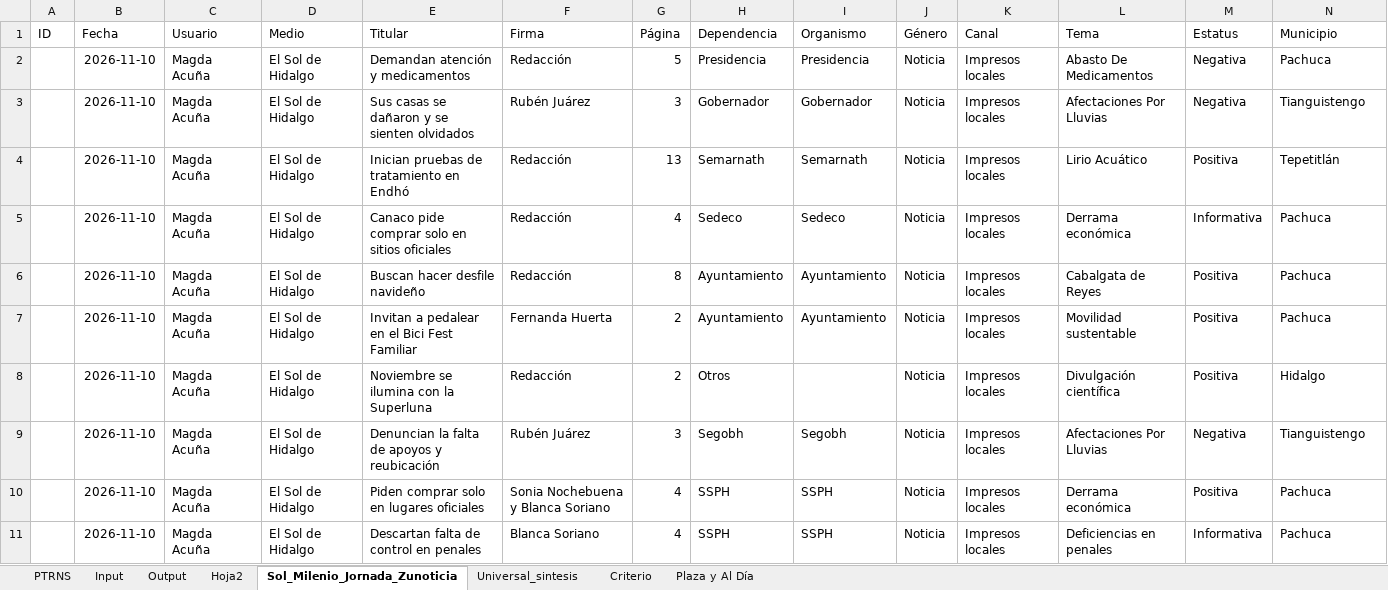
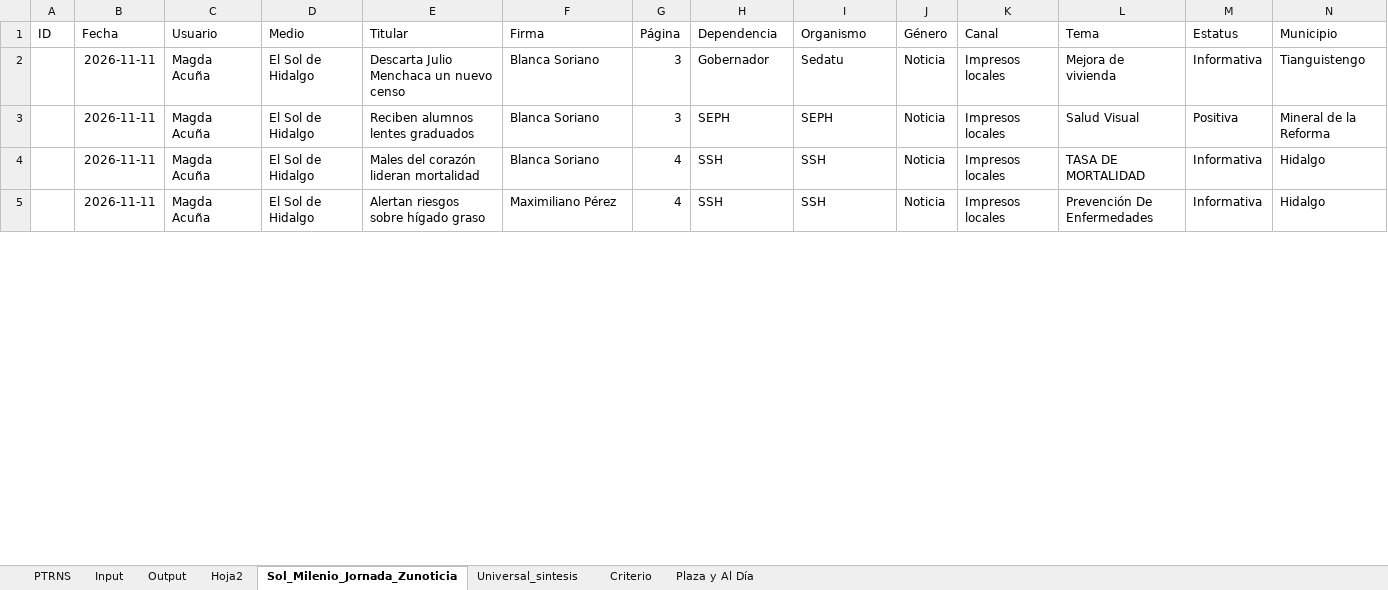
Before and after one commit to thelonious9/capturanotas, an Excel workbook: Traductor patrón-esclavo.xlsx, sheet Sol_Milenio_Jornada_Zunoticia, drawn as a sheet; only a part is shown; values as stored, in another font and other column widths than the file's, no borders; table styles not drawn; removed rows and columns are numbered as before the commit, all else as after; the diff covers the shown part only; the diff names each change by its address in the sheet, - before the commit and + after, or states it on an @@ line.

```diff
--- a/Traductor patrón-esclavo.xlsx (sheet Sol_Milenio_Jornada_Zunoticia)
+++ b/Traductor patrón-esclavo.xlsx (sheet Sol_Milenio_Jornada_Zunoticia)
-row 2:  | 2026-11-10 | Magda Acuña | El Sol de Hidalgo | Demandan atención y medicamentos | Redacción | 5 | Presidencia | Presidencia | Noticia | Impresos locales | Abasto De Medicamentos | Negativa | Pachuca
-B2 (Fecha): 2026-11-10
+B2 (Fecha): 2026-11-11
-E2 (Titular): Sus casas se dañaron y se sienten olvidados
+E2 (Titular): Descarta Julio Menchaca un nuevo censo
-F2 (Firma): Rubén Juárez
+F2 (Firma): Blanca Soriano
-I2 (Organismo): Gobernador
+I2 (Organismo): Sedatu
-L2 (Tema): Afectaciones Por Lluvias
+L2 (Tema): Mejora de vivienda
-M2 (Estatus): Negativa
+M2 (Estatus): Informativa
-row 4:  | 2026-11-10 | Magda Acuña | El Sol de Hidalgo | Inician pruebas de tratamiento en Endhó | Redacción | 13 | Semarnath | Semarnath | Noticia | Impresos locales | Lirio Acuático | Positiva | Tepetitlán
-row 5:  | 2026-11-10 | Magda Acuña | El Sol de Hidalgo | Canaco pide comprar solo en sitios oficiales | Redacción | 4 | Sedeco | Sedeco | Noticia | Impresos locales | Derrama económica | Informativa | Pachuca
-row 6:  | 2026-11-10 | Magda Acuña | El Sol de Hidalgo | Buscan hacer desfile navideño | Redacción | 8 | Ayuntamiento | Ayuntamiento | Noticia | Impresos locales | Cabalgata de Reyes | Positiva | Pachuca
-row 7:  | 2026-11-10 | Magda Acuña | El Sol de Hidalgo | Invitan a pedalear en el Bici Fest Familiar | Fernanda Huerta | 2 | Ayuntamiento | Ayuntamiento | Noticia | Impresos locales | Movilidad sustentable | Positiva | Pachuca
-row 8:  | 2026-11-10 | Magda Acuña | El Sol de Hidalgo | Noviembre se ilumina con la Superluna | Redacción | 2 | Otros |  | Noticia | Impresos locales | Divulgación científica | Positiva | Hidalgo
-row 9:  | 2026-11-10 | Magda Acuña | El Sol de Hidalgo | Denuncian la falta de apoyos y reubicación | Rubén Juárez | 3 | Segobh | Segobh | Noticia | Impresos locales | Afectaciones Por Lluvias | Negativa | Tianguistengo
-B3:B4 (Fecha): 2026-11-10
+B3:B4 (Fecha): 2026-11-11
-E3 (Titular): Piden comprar solo en lugares oficiales
+E3 (Titular): Reciben alumnos lentes graduados
-F3 (Firma): Sonia Nochebuena y Blanca Soriano
+F3 (Firma): Blanca Soriano
-G3 (Página): 4
+G3 (Página): 3
-H3 (Dependencia): SSPH
+H3 (Dependencia): SEPH
-I3 (Organismo): SSPH
+I3 (Organismo): SEPH
-L3 (Tema): Derrama económica
+L3 (Tema): Salud Visual
-N3 (Municipio): Pachuca
+N3 (Municipio): Mineral de la Reforma
-E4 (Titular): Descartan falta de control en penales
+E4 (Titular): Males del corazón lideran mortalidad
-H4 (Dependencia): SSPH
+H4 (Dependencia): SSH
-I4 (Organismo): SSPH
+I4 (Organismo): SSH
-L4 (Tema): Deficiencias en penales
+L4 (Tema): TASA DE MORTALIDAD
-N4 (Municipio): Pachuca
+N4 (Municipio): Hidalgo
+row 5:  | 2026-11-11 | Magda Acuña | El Sol de Hidalgo | Alertan riesgos sobre hígado graso | Maximiliano Pérez | 4 | SSH | SSH | Noticia | Impresos locales | Prevención De Enfermedades | Informativa | Hidalgo
```
Also changed, not shown: 24 added rows, 8 removed rows and 223 edited cells elsewhere in this sheet, sheet Input, sheet Output, sheet PTRNS, sheet Plaza y Al Día, sheet Criterio, sheet Universal_sintesis, 1 more sheet, tABLA PARA XML.xlsx, 2 other files.
